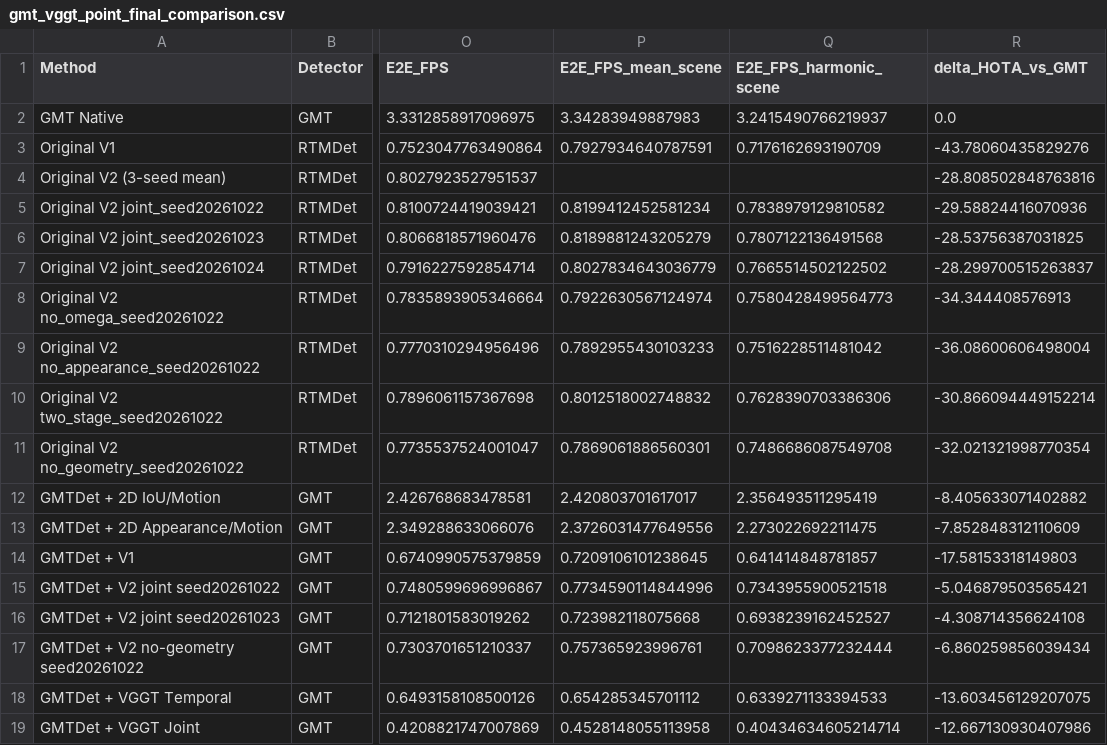
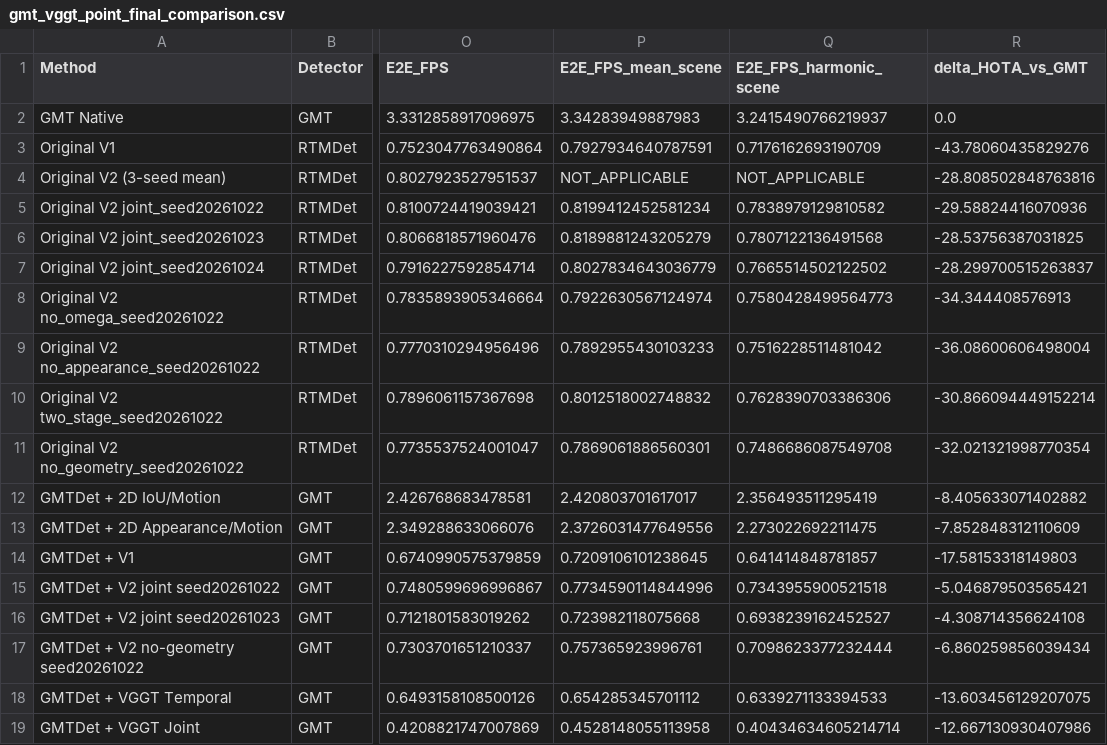
Before and after one commit to LYQ1107/WWW, a CSV file: worldmot/results/gmt_vggt_point_final_comparison.csv, drawn as a sheet; only a part is shown, gaps mark what is left out; the diff names each change by its address in the sheet, - before the commit and + after, or states it on an @@ line.

Commit message:
Publish full TEST error attribution with verified common detector inputs

```diff
--- a/worldmot/results/gmt_vggt_point_final_comparison.csv
+++ b/worldmot/results/gmt_vggt_point_final_comparison.csv
-P4 (E2E_FPS_mean_scene): (empty)
+P4 (E2E_FPS_mean_scene): NOT_APPLICABLE
-Q4 (E2E_FPS_harmonic_scene): (empty)
+Q4 (E2E_FPS_harmonic_scene): NOT_APPLICABLE
```
Also changed, not shown: 8 other files.
